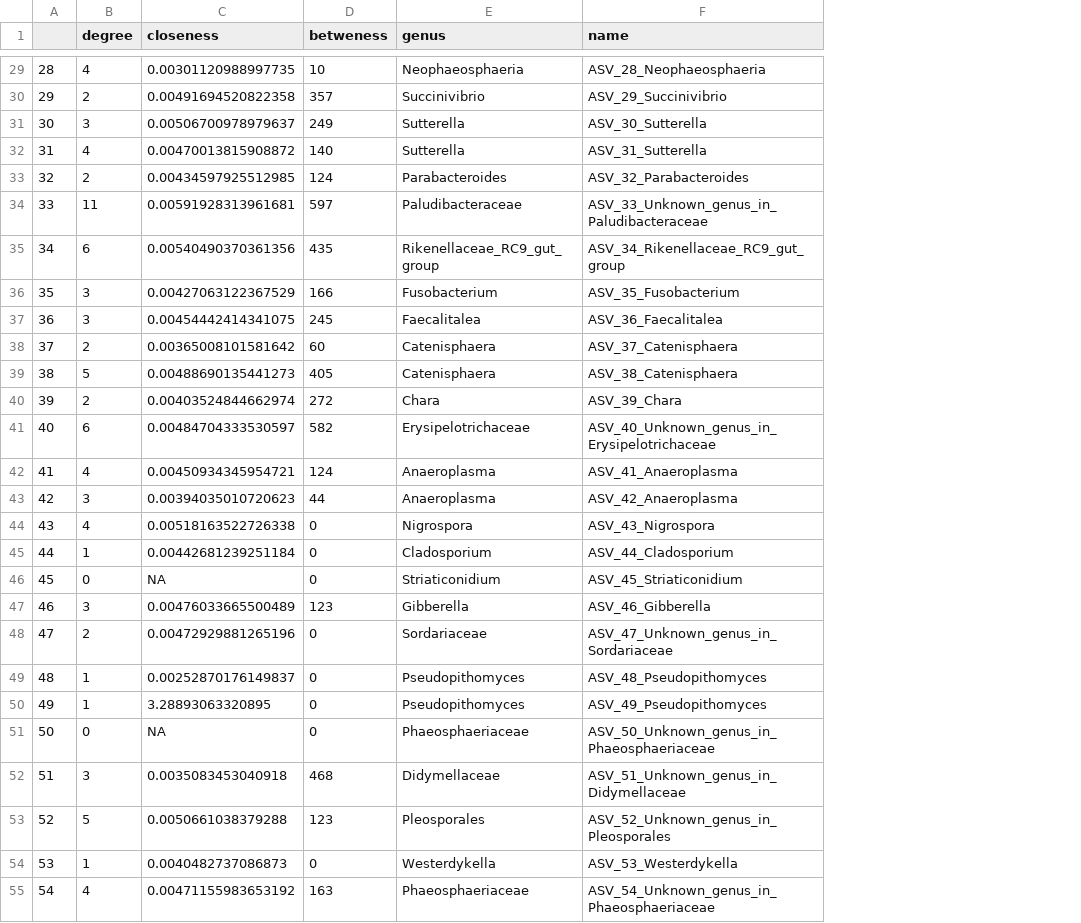
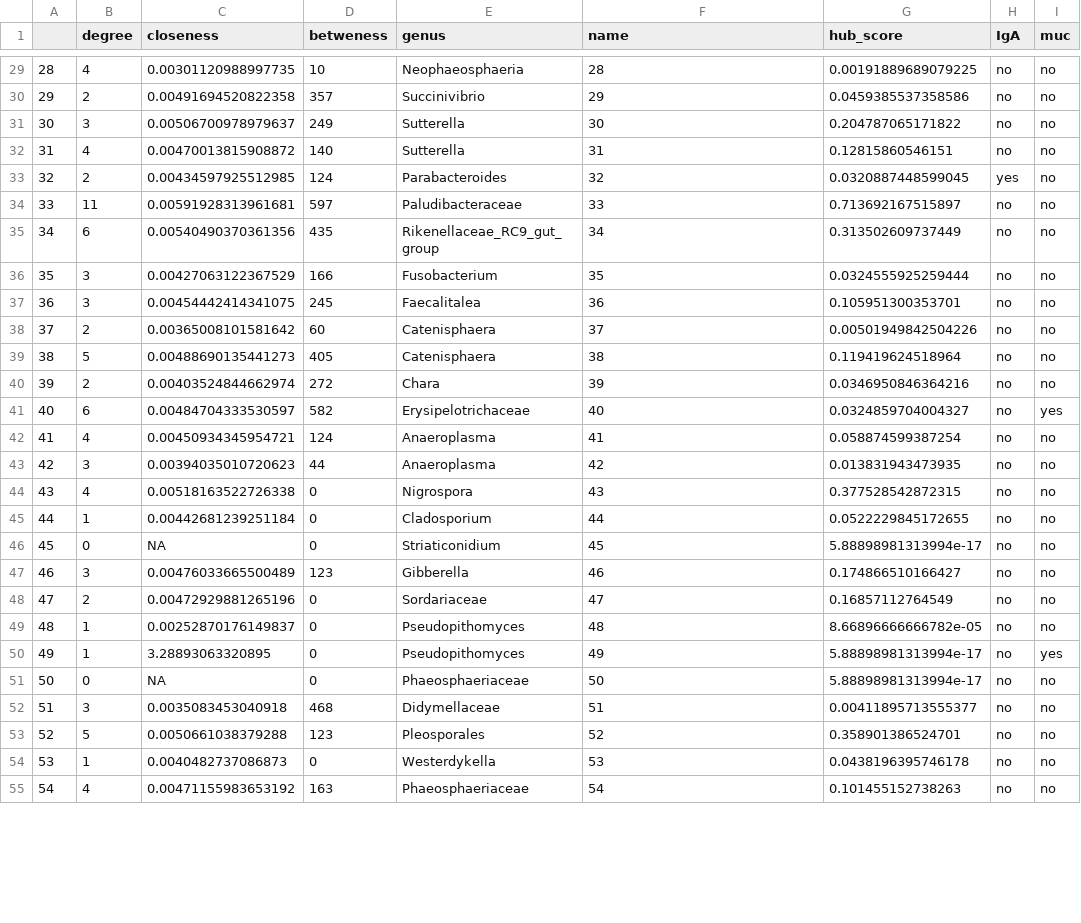
Before and after one commit to ferreira-scm/Microbiome_Hyena, a CSV file: tmp/Network_VIN.csv, drawn as a sheet; only a part is shown, gaps mark what is left out; the diff covers the shown part only; the diff names each change by its address in the sheet, - before the commit and + after, or states it on an @@ line.

```diff
--- a/tmp/Network_VIN.csv
+++ b/tmp/Network_VIN.csv
+column G (hub_score), rows 29-55: 0.00191889689079225 | 0.0459385537358586 | 0.204787065171822 | 0.12815860546151 | 0.0320887448599045 | 0.713692167515897 | 0.313502609737449 | 0.0324555925259444 | 0.105951300353701 | 0.00501949842504226 | 0.119419624518964 | 0.0346950846364216 | 0.0324859704004327 | 0.058874599387254 | 0.013831943473935 | 0.377528542872315 | 0.0522229845172655 | 5.88898981313994e-17 | 0.174866510166427 | 0.16857112764549 | 8.66896666666782e-05 | 5.88898981313994e-17 | 5.88898981313994e-17 | 0.00411895713555377 | 0.358901386524701 | 0.0438196395746178 | 0.101455152738263
+column H (IgA), rows 29-55: no | no | no | no | yes | no | no | no | no | no | no | no | no | no | no | no | no | no | no | no | no | no | no | no | no | no | no
+column I (muc), rows 29-55: no | no | no | no | no | no | no | no | no | no | no | no | yes | no | no | no | no | no | no | no | no | yes | no | no | no | no | no
-F29 (name): ASV_28_Neophaeosphaeria
+F29 (name): 28
-F30 (name): ASV_29_Succinivibrio
+F30 (name): 29
-F31 (name): ASV_30_Sutterella
+F31 (name): 30
-F32 (name): ASV_31_Sutterella
+F32 (name): 31
-F33 (name): ASV_32_Parabacteroides
+F33 (name): 32
-F34 (name): ASV_33_Unknown_genus_in_Paludibacteraceae
+F34 (name): 33
-F35 (name): ASV_34_Rikenellaceae_RC9_gut_group
+F35 (name): 34
-F36 (name): ASV_35_Fusobacterium
+F36 (name): 35
-F37 (name): ASV_36_Faecalitalea
+F37 (name): 36
-F38 (name): ASV_37_Catenisphaera
+F38 (name): 37
-F39 (name): ASV_38_Catenisphaera
+F39 (name): 38
-F40 (name): ASV_39_Chara
+F40 (name): 39
-F41 (name): ASV_40_Unknown_genus_in_Erysipelotrichaceae
+F41 (name): 40
-F42 (name): ASV_41_Anaeroplasma
+F42 (name): 41
-F43 (name): ASV_42_Anaeroplasma
+F43 (name): 42
-F44 (name): ASV_43_Nigrospora
+F44 (name): 43
-F45 (name): ASV_44_Cladosporium
+F45 (name): 44
-F46 (name): ASV_45_Striaticonidium
+F46 (name): 45
-F47 (name): ASV_46_Gibberella
+F47 (name): 46
-F48 (name): ASV_47_Unknown_genus_in_Sordariaceae
+F48 (name): 47
-F49 (name): ASV_48_Pseudopithomyces
+F49 (name): 48
-F50 (name): ASV_49_Pseudopithomyces
+F50 (name): 49
-F51 (name): ASV_50_Unknown_genus_in_Phaeosphaeriaceae
+F51 (name): 50
-F52 (name): ASV_51_Unknown_genus_in_Didymellaceae
+F52 (name): 51
-F53 (name): ASV_52_Unknown_genus_in_Pleosporales
+F53 (name): 52
-F54 (name): ASV_53_Westerdykella
+F54 (name): 53
-F55 (name): ASV_54_Unknown_genus_in_Phaeosphaeriaceae
+F55 (name): 54
```
Also changed, not shown: 116 edited cells elsewhere in this file, 5 other files.
